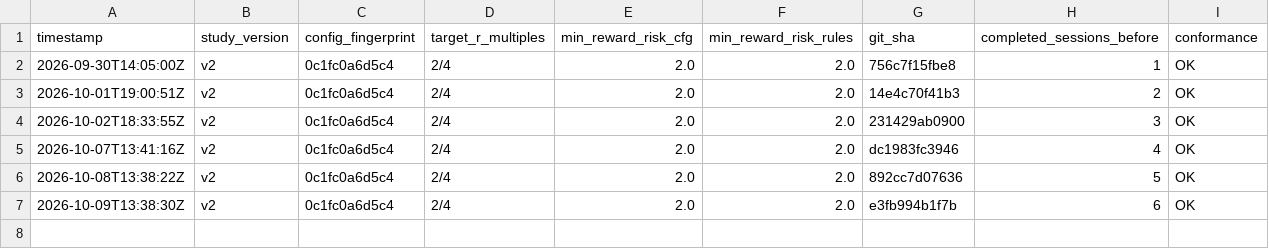
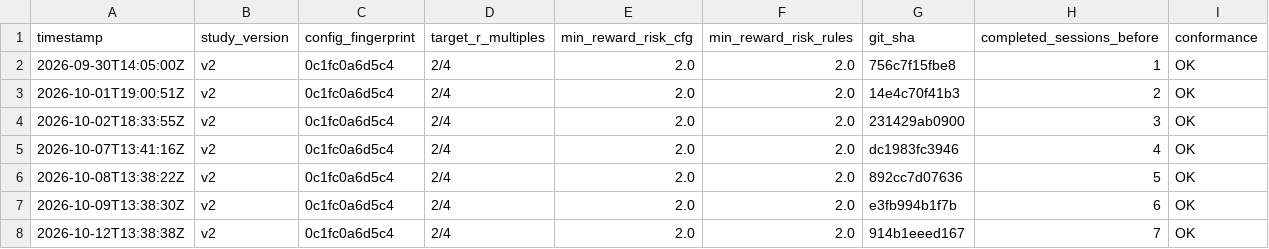
Before and after one commit to MaverickThompson/stock-agent, a CSV file: study/sessions.csv, drawn as a sheet.

```diff
--- a/study/sessions.csv
+++ b/study/sessions.csv
@@ -7 +7,2 @@ timestamp,study_version,config_fingerprint,target_r_multiples,min_reward_risk_cf
 2026-10-09T13:38:30Z,v2,0c1fc0a6d5c4,2/4,2.0,2.0,e3fb994b1f7b,6,OK
+2026-10-12T13:38:38Z,v2,0c1fc0a6d5c4,2/4,2.0,2.0,914b1eeed167,7,OK
```
Also changed, not shown: study/signals.csv, study/trades.csv, 4 other files.
